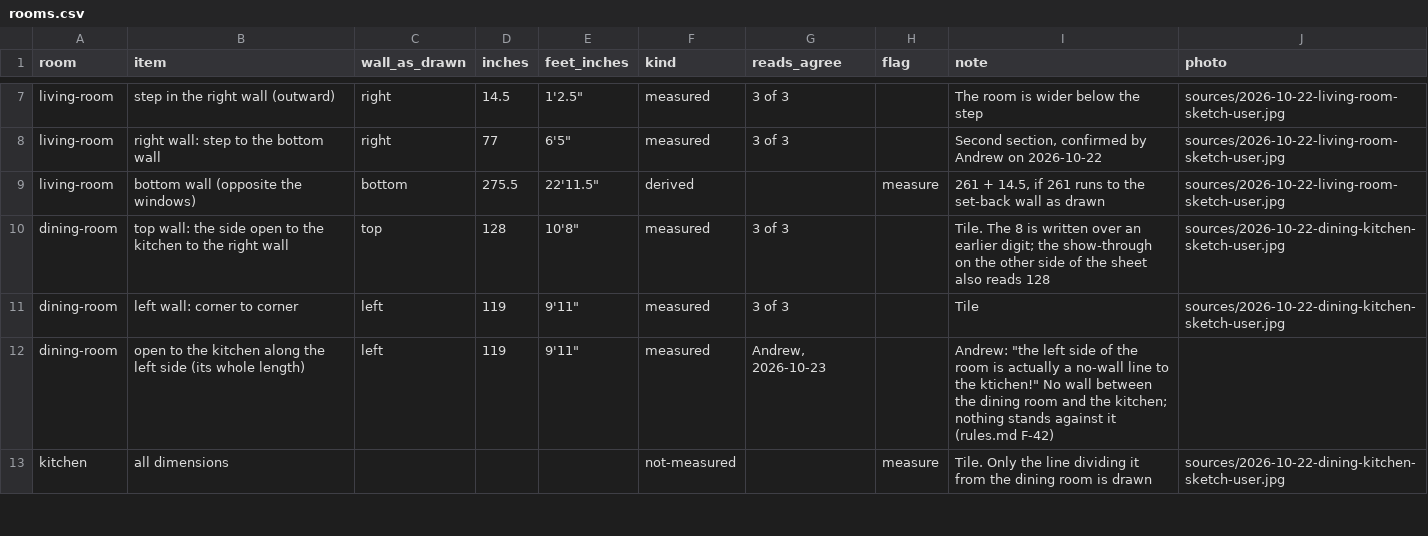
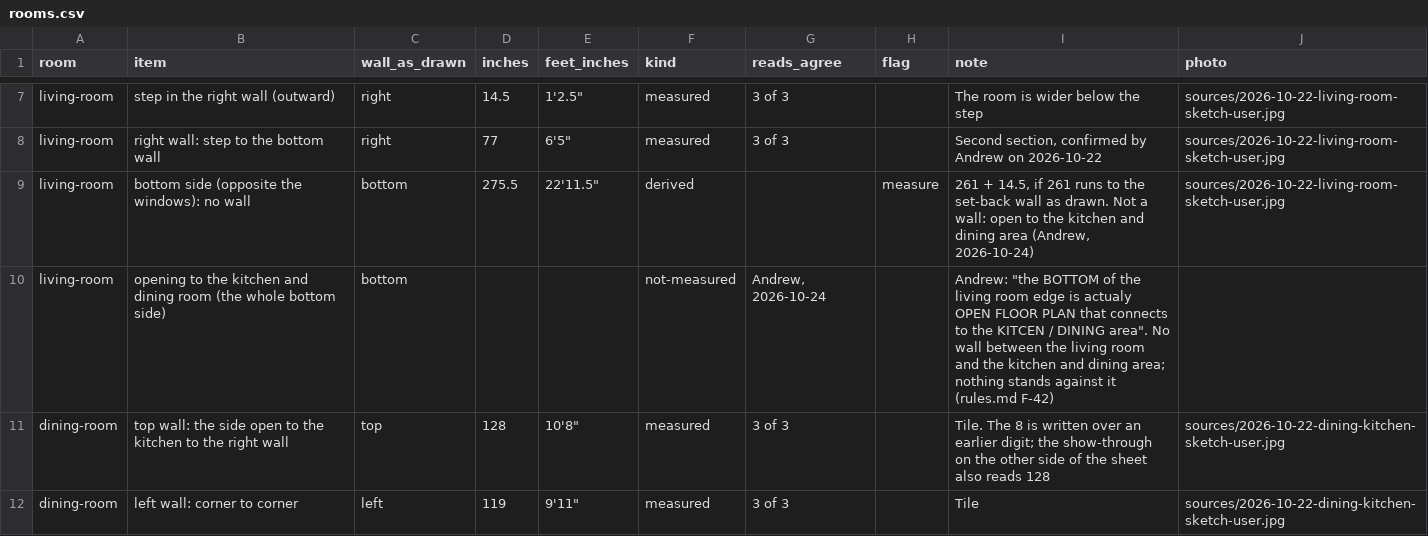
Before and after one commit to yizyace/vesta-roomscape-v1, a CSV file: data/rooms.csv, drawn as a sheet; only a part is shown, gaps mark what is left out; the shorter side is filled out with more unchanged rows.

Commit message:
data: no TV, and the living room's bottom side open to the kitchen and dining area (F-65, F-42)

```diff
--- a/data/rooms.csv
+++ b/data/rooms.csv
@@ -8,3 +8,4 @@ living-room,step in the right wall (outward),right,14.5,1'2.5",measured,3 of 3,,
 living-room,right wall: step to the bottom wall,right,77,6'5",measured,3 of 3,,"Second section, confirmed by Andrew on 2026-10-22",sources/2026-10-22-living-room-sketch-user.jpg
-living-room,bottom wall (opposite the windows),bottom,275.5,22'11.5",derived,,measure,"261 + 14.5, if 261 runs to the set-back wall as drawn",sources/2026-10-22-living-room-sketch-user.jpg
+living-room,bottom side (opposite the windows): no wall,bottom,275.5,22'11.5",derived,,measure,"261 + 14.5, if 261 runs to the set-back wall as drawn. Not a wall: open to the kitchen and dining area (Andrew, 2026-10-24)",sources/2026-10-22-living-room-sketch-user.jpg
+living-room,opening to the kitchen and dining room (the whole bottom side),bottom,,,not-measured,"Andrew, 2026-10-24",,"Andrew: ""the BOTTOM of the living room edge is actualy OPEN FLOOR PLAN  that connects to the KITCEN / DINING area"". No wall between the living room and the kitchen and dining area; nothing stands against it (rules.md F-42)",
 dining-room,top wall: the side open to the kitchen to the right wall,top,128,10'8",measured,3 of 3,,"Tile. The 8 is written over an earlier digit; the show-through on the other side of the sheet also reads 128",sources/2026-10-22-dining-kitchen-sketch-user.jpg
```
Also changed, not shown: 11 other files.
